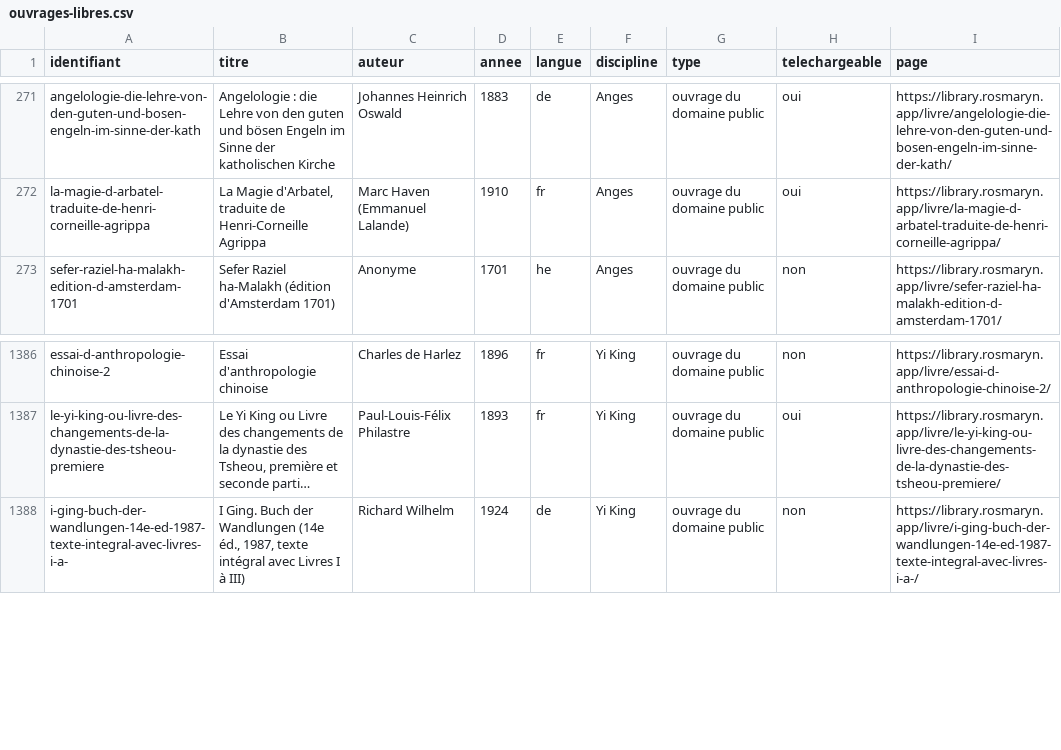
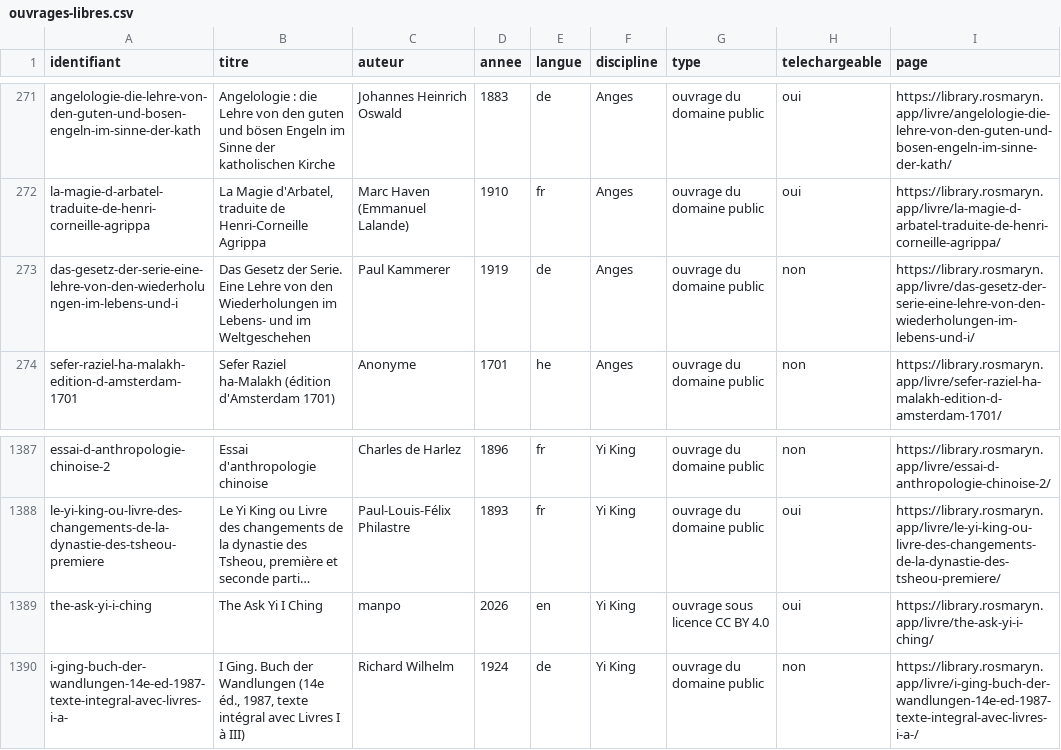
Before and after one commit to Rosmaryn-Dev/rosmaryn-open-data, a CSV file: data/ouvrages-libres.csv, drawn as a sheet; only a part is shown, gaps mark what is left out; long unchanged cells end in …; the diff names each change by its address in the sheet, - before the commit and + after, or states it on an @@ line.

Commit message:
Monthly refresh 2026-11: 3298 public domain books

```diff
--- a/data/ouvrages-libres.csv
+++ b/data/ouvrages-libres.csv
+row 273: das-gesetz-der-serie-eine-lehre-von-den-wiederholungen-im-lebens-und-i | Das Gesetz der Serie. Eine Lehre von den Wiederholungen im Lebens- und im Weltgeschehen | Paul Kammerer | 1919 | de | Anges | ouvrage du domaine public | non | https://library.rosmaryn.app/livre/das-gesetz-der-serie-eine-lehre-von-den-wiederholungen-im-lebens-und-i/
+row 1389: the-ask-yi-i-ching | The Ask Yi I Ching | manpo | 2026 | en | Yi King | ouvrage sous licence CC BY 4.0 | oui | https://library.rosmaryn.app/livre/the-ask-yi-i-ching/
```
Also changed, not shown: 9 other files.
